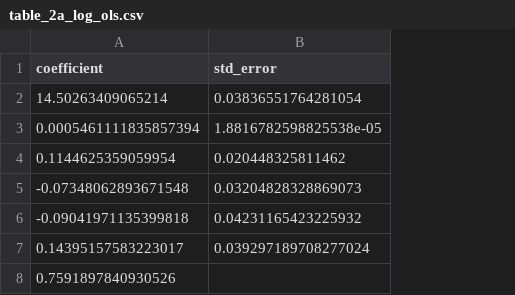
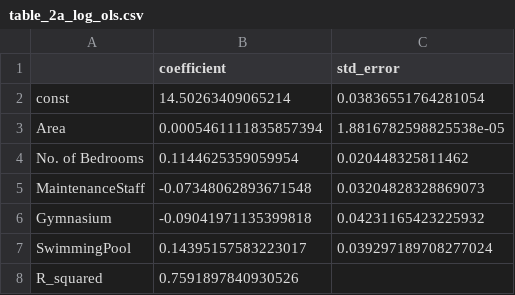
Before and after one commit to ShubhamNanewar/Quant-Projects, a CSV file: machine-learning/housing-price-model-comparison/outputs/table_2a_log_ols.csv, drawn as a sheet; the diff names each change by its address in the sheet, - before the commit and + after, or states it on an @@ line.

Commit message:
Add default classification machine learning project

```diff
--- a/machine-learning/housing-price-model-comparison/outputs/table_2a_log_ols.csv
+++ b/machine-learning/housing-price-model-comparison/outputs/table_2a_log_ols.csv
+column A, rows 2-8: const | Area | No. of Bedrooms | MaintenanceStaff | Gymnasium | SwimmingPool | R_squared
```
Also changed, not shown: 25 other files.
